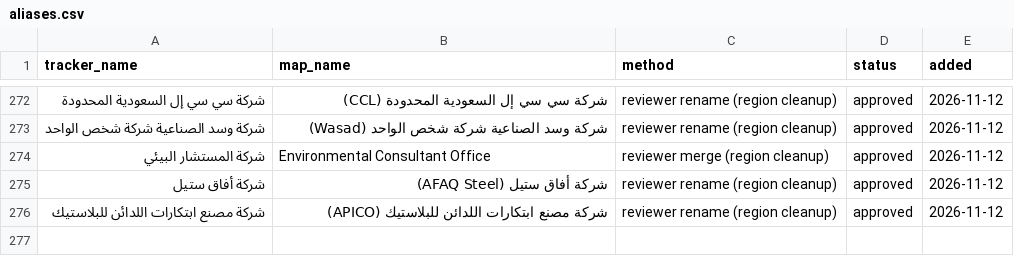
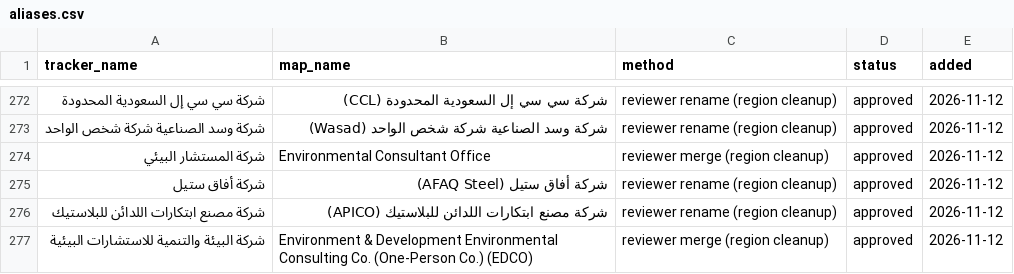
Before and after one commit to strategic-planning-eh/eh-bid-dashboard, a CSV file: pipeline/aliases.csv, drawn as a sheet; only a part is shown, gaps mark what is left out; the diff names each change by its address in the sheet, - before the commit and + after, or states it on an @@ line.

```diff
--- a/pipeline/aliases.csv
+++ b/pipeline/aliases.csv
+row 277: شركة البيئة والتنمية للاستشارات البيئية | Environment & Development Environmental Consulting Co. (One-Person Co.) (EDCO) | reviewer merge (region cleanup) | approved | 2026-11-12
```
Also changed, not shown: 4 other files.
